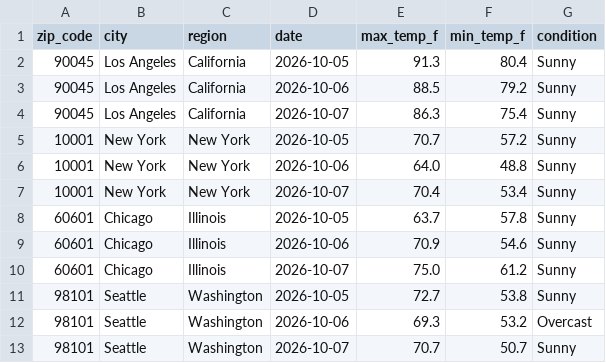
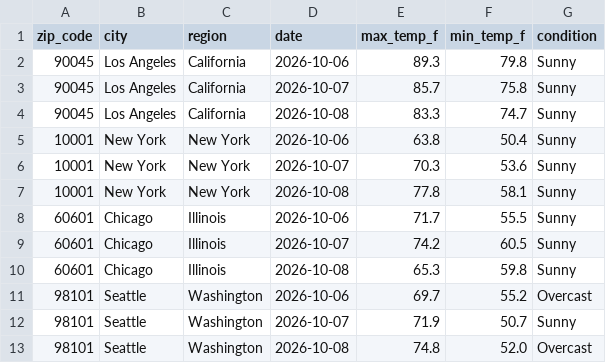
Before and after one commit to nchabot14/weather-api-pipeline, a CSV file: weather_data.csv, drawn as a sheet; only a part is shown; the diff covers the shown part only.

```diff
--- a/weather_data.csv
+++ b/weather_data.csv
@@ -1,13 +1,13 @@
 zip_code,city,region,date,max_temp_f,min_temp_f,condition
-90045,Los Angeles,California,2026-10-05,91.3,80.4,Sunny
-90045,Los Angeles,California,2026-10-06,88.5,79.2,Sunny
-90045,Los Angeles,California,2026-10-07,86.3,75.4,Sunny
-10001,New York,New York,2026-10-05,70.7,57.2,Sunny
-10001,New York,New York,2026-10-06,64.0,48.8,Sunny
-10001,New York,New York,2026-10-07,70.4,53.4,Sunny
-60601,Chicago,Illinois,2026-10-05,63.7,57.8,Sunny
-60601,Chicago,Illinois,2026-10-06,70.9,54.6,Sunny
-60601,Chicago,Illinois,2026-10-07,75.0,61.2,Sunny
-98101,Seattle,Washington,2026-10-05,72.7,53.8,Sunny
-98101,Seattle,Washington,2026-10-06,69.3,53.2,Overcast
-98101,Seattle,Washington,2026-10-07,70.7,50.7,Sunny
+90045,Los Angeles,California,2026-10-06,89.3,79.8,Sunny
+90045,Los Angeles,California,2026-10-07,85.7,75.8,Sunny
+90045,Los Angeles,California,2026-10-08,83.3,74.7,Sunny
+10001,New York,New York,2026-10-06,63.8,50.4,Sunny
+10001,New York,New York,2026-10-07,70.3,53.6,Sunny
+10001,New York,New York,2026-10-08,77.8,58.1,Sunny
+60601,Chicago,Illinois,2026-10-06,71.7,55.5,Sunny
+60601,Chicago,Illinois,2026-10-07,74.2,60.5,Sunny
+60601,Chicago,Illinois,2026-10-08,65.3,59.8,Sunny
+98101,Seattle,Washington,2026-10-06,69.7,55.2,Overcast
+98101,Seattle,Washington,2026-10-07,71.9,50.7,Sunny
+98101,Seattle,Washington,2026-10-08,74.8,52.0,Overcast
```
Also changed, not shown: 149 edited cells elsewhere in this file.
